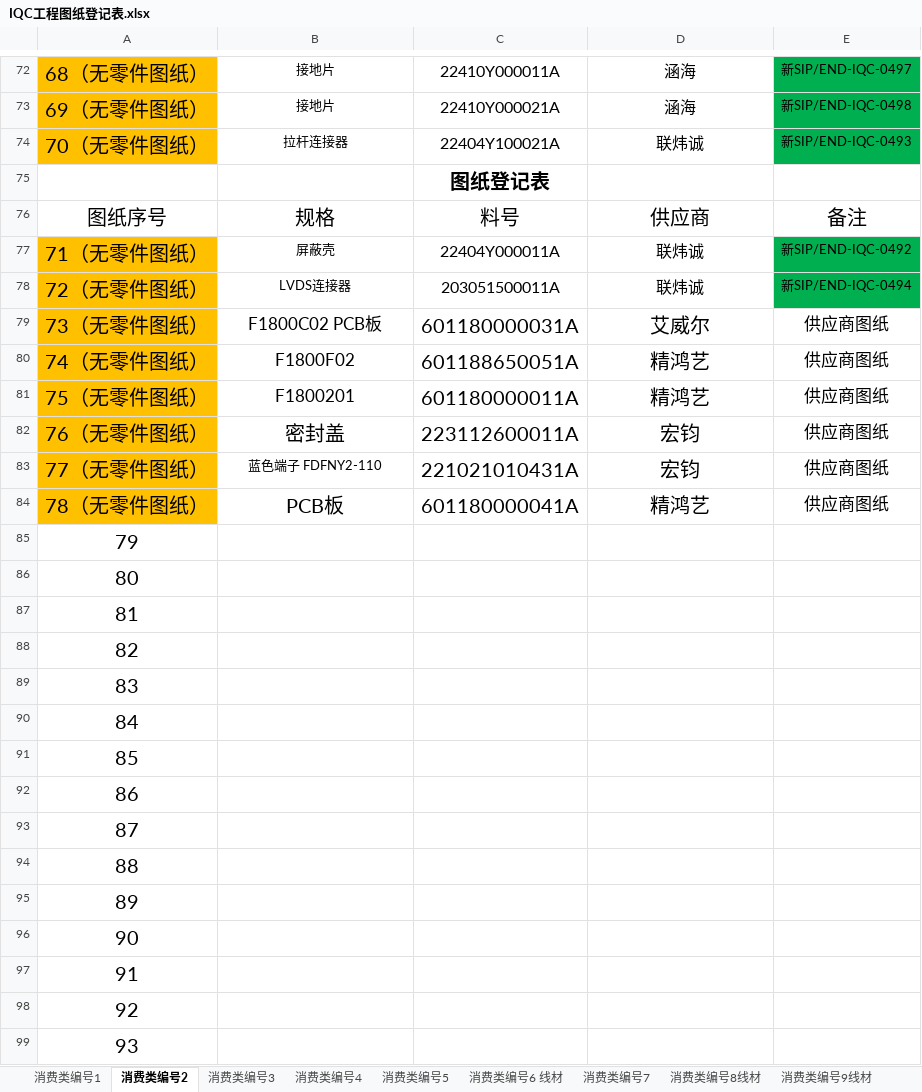
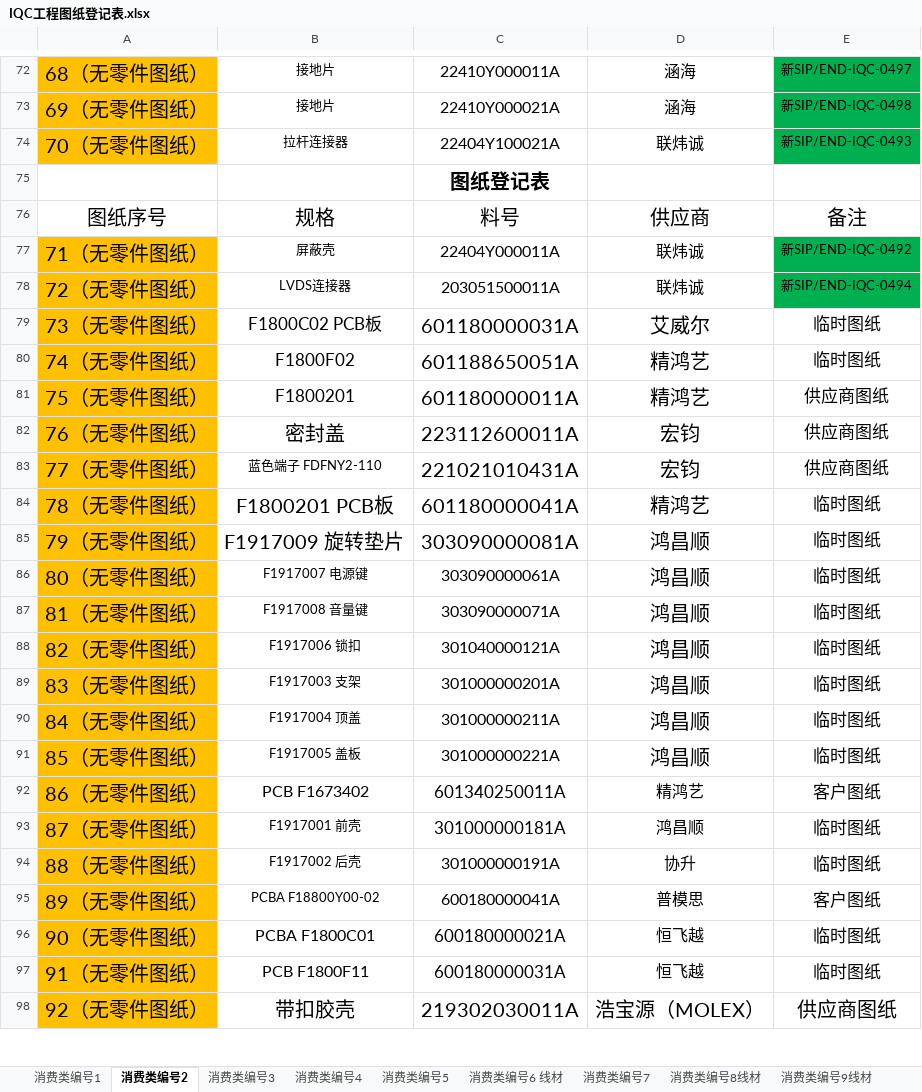
Before and after one commit to uiqc/uiqc.github.io, an Excel workbook: excel/IQC工程图纸登记表.xlsx, sheet 消费类编号2, drawn as a sheet; only a part is shown, gaps mark what is left out; values as stored, in another font and other column widths than the file's, no borders; removed rows and columns are numbered as before the commit, all else as after; the diff covers the shown part only; the diff names each change by its address in the sheet, - before the commit and + after, or states it on an @@ line.

Commit message:
doc: 上传 消费类图纸目录表.xlsx 去更新 excel 文件: excel/IQC工程图纸登记表.xlsx

```diff
--- a/excel/IQC工程图纸登记表.xlsx (sheet 消费类编号2)
+++ b/excel/IQC工程图纸登记表.xlsx (sheet 消费类编号2)
-E79:E80: 供应商图纸
+E79:E80: 临时图纸
-B84: PCB板
+B84: F1800201 PCB板
-E84: 供应商图纸
+E84: 临时图纸
-row 85: 79
-row 86: 80
-row 87: 81
-row 88: 82
-row 89: 83
-row 90: 84
-row 91: 85
-row 92: 86
-row 93: 87
-row 94: 88
-row 95: 89
-row 96: 90
-row 97: 91
-row 98: 92
-row 99: 93
+row 85: 79（无零件图纸） | F1917009 旋转垫片 | 303090000081A | 鸿昌顺 | 临时图纸
+row 86: 80（无零件图纸） | F1917007 电源键 | 303090000061A | 鸿昌顺 | 临时图纸
+row 87: 81（无零件图纸） | F1917008 音量键 | 303090000071A | 鸿昌顺 | 临时图纸
+row 88: 82（无零件图纸） | F1917006 锁扣 | 301040000121A | 鸿昌顺 | 临时图纸
+row 89: 83（无零件图纸） | F1917003 支架 | 301000000201A | 鸿昌顺 | 临时图纸
+row 90: 84（无零件图纸） | F1917004 顶盖 | 301000000211A | 鸿昌顺 | 临时图纸
+row 91: 85（无零件图纸） | F1917005 盖板 | 301000000221A | 鸿昌顺 | 临时图纸
+row 92: 86（无零件图纸） | PCB F1673402 | 601340250011A | 精鸿艺 | 客户图纸
+row 93: 87（无零件图纸） | F1917001 前壳 | 301000000181A | 鸿昌顺 | 临时图纸
+row 94: 88（无零件图纸） | F1917002 后壳 | 301000000191A | 协升 | 临时图纸
+row 95: 89（无零件图纸） | PCBA F18800Y00-02 | 600180000041A | 普模思 | 客户图纸
+row 96: 90（无零件图纸） | PCBA F1800C01 | 600180000021A | 恒飞越 | 临时图纸
+row 97: 91（无零件图纸） | PCB F1800F11 | 600180000031A | 恒飞越 | 临时图纸
+row 98: 92（无零件图纸） | 带扣胶壳 | 219302030011A | 浩宝源（MOLEX） | 供应商图纸
```
Also changed, not shown: 1 added row elsewhere in this sheet, sheet 消费类编号8线材, sheet 工程图纸编号11, sheet 消费类编号6 线材, sheet 消费类编号3, sheet 消费类编号5.
